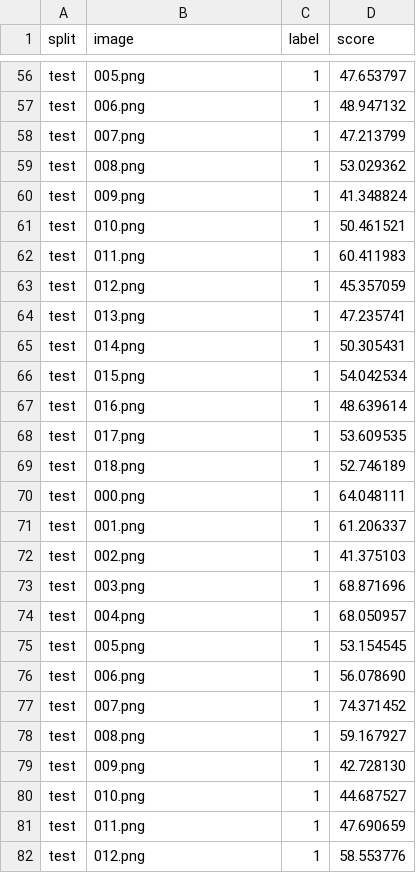
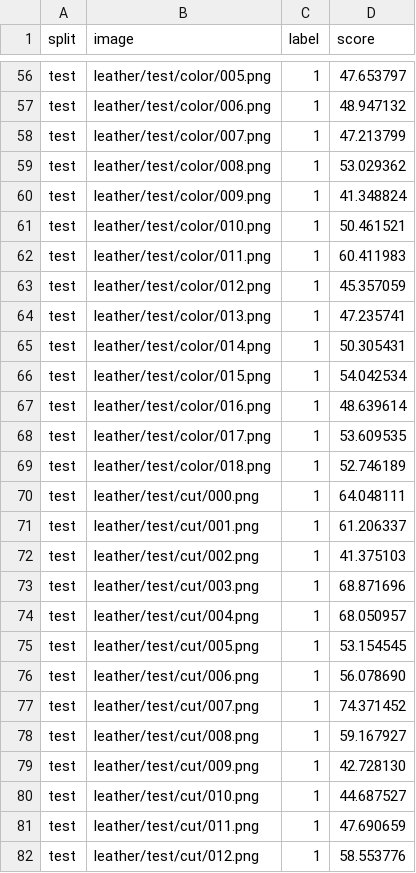
Before and after one commit to BurakAytas/visual-quality-inspection, a CSV file: results/export/patchcore/leather/scores_onnx_fp32.csv, drawn as a sheet; only a part is shown, gaps mark what is left out; the diff covers the shown part only; the diff names each change by its address in the sheet, - before the commit and + after, or states it on an @@ line.

```diff
--- a/results/export/patchcore/leather/scores_onnx_fp32.csv
+++ b/results/export/patchcore/leather/scores_onnx_fp32.csv
-B56 (image): 005.png
+B56 (image): leather/test/color/005.png
-B57 (image): 006.png
+B57 (image): leather/test/color/006.png
-B58 (image): 007.png
+B58 (image): leather/test/color/007.png
-B59 (image): 008.png
+B59 (image): leather/test/color/008.png
-B60 (image): 009.png
+B60 (image): leather/test/color/009.png
-B61 (image): 010.png
+B61 (image): leather/test/color/010.png
-B62 (image): 011.png
+B62 (image): leather/test/color/011.png
-B63 (image): 012.png
+B63 (image): leather/test/color/012.png
-B64 (image): 013.png
+B64 (image): leather/test/color/013.png
-B65 (image): 014.png
+B65 (image): leather/test/color/014.png
-B66 (image): 015.png
+B66 (image): leather/test/color/015.png
-B67 (image): 016.png
+B67 (image): leather/test/color/016.png
-B68 (image): 017.png
+B68 (image): leather/test/color/017.png
-B69 (image): 018.png
+B69 (image): leather/test/color/018.png
-B70 (image): 000.png
+B70 (image): leather/test/cut/000.png
-B71 (image): 001.png
+B71 (image): leather/test/cut/001.png
-B72 (image): 002.png
+B72 (image): leather/test/cut/002.png
-B73 (image): 003.png
+B73 (image): leather/test/cut/003.png
-B74 (image): 004.png
+B74 (image): leather/test/cut/004.png
-B75 (image): 005.png
+B75 (image): leather/test/cut/005.png
-B76 (image): 006.png
+B76 (image): leather/test/cut/006.png
-B77 (image): 007.png
+B77 (image): leather/test/cut/007.png
-B78 (image): 008.png
+B78 (image): leather/test/cut/008.png
-B79 (image): 009.png
+B79 (image): leather/test/cut/009.png
-B80 (image): 010.png
+B80 (image): leather/test/cut/010.png
-B81 (image): 011.png
+B81 (image): leather/test/cut/011.png
-B82 (image): 012.png
+B82 (image): leather/test/cut/012.png
```
Also changed, not shown: 146 edited cells elsewhere in this file, results/export/patchcore/leather/scores_openvino_fp16.csv, results/export/patchcore/leather/scores_openvino_fp32.csv, 5 other files.
